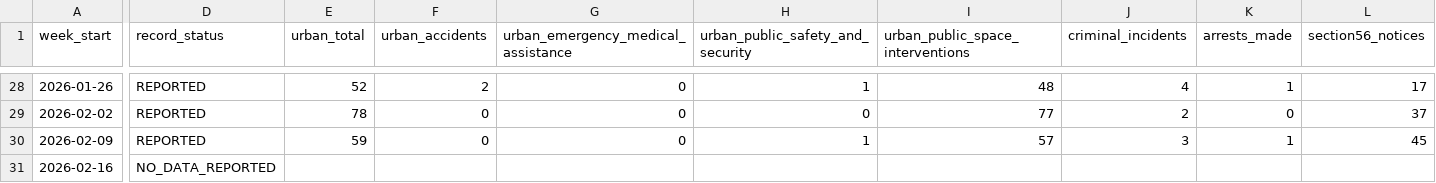
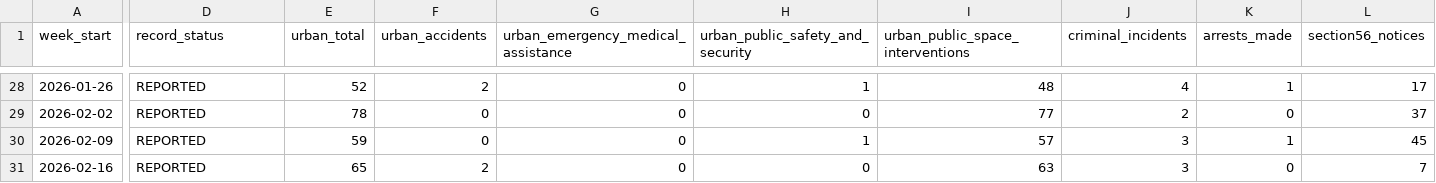
Before and after one commit to lgcid/cid-dashboard, a CSV file: data/exports/weekly_metrics.csv, drawn as a sheet; only a part is shown, gaps mark what is left out; the diff covers the shown part only; the diff names each change by its address in the sheet, - before the commit and + after, or states it on an @@ line.

```diff
--- a/data/exports/weekly_metrics.csv
+++ b/data/exports/weekly_metrics.csv
-D31 (record_status): NO_DATA_REPORTED
+D31 (record_status): REPORTED
-E31 (urban_total): (empty)
+E31 (urban_total): 65
-F31 (urban_accidents): (empty)
+F31 (urban_accidents): 2
-G31: (empty)
+G31: 0
-H31 (urban_public_safety_and_security): (empty)
+H31 (urban_public_safety_and_security): 0
-I31 (urban_public_space_interventions): (empty)
+I31 (urban_public_space_interventions): 63
-J31 (criminal_incidents): (empty)
+J31 (criminal_incidents): 3
-K31 (arrests_made): (empty)
+K31 (arrests_made): 0
-L31 (section56_notices): (empty)
+L31 (section56_notices): 7
```
Also changed, not shown: 36 edited cells elsewhere in this file, data/exports/incidents.csv.
